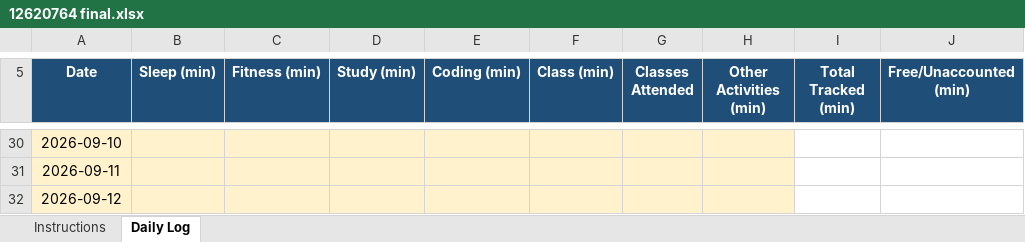
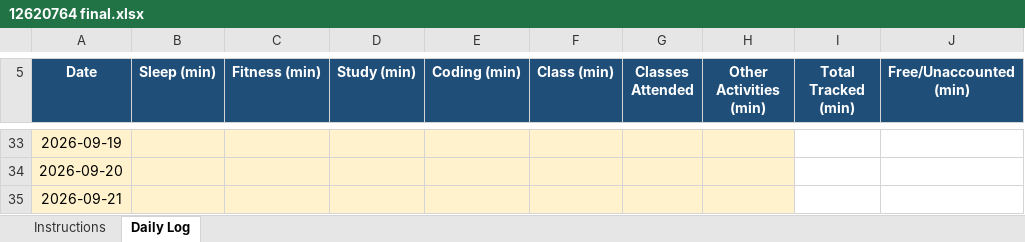
Before and after one commit to mishty2905/CAP776, an Excel workbook: 12620764 final.xlsx, sheet Daily Log, drawn as a sheet; only a part is shown, gaps mark what is left out; values as stored, in another font and other column widths than the file's, no borders; conditional formats not drawn; addresses are those after the commit; the diff covers the shown part only; the diff names each change by its address in the sheet, - before the commit and + after, or states it on an @@ line.

```diff
--- a/12620764 final.xlsx (sheet Daily Log)
+++ b/12620764 final.xlsx (sheet Daily Log)
-A33 (Date): 2026-09-10
+A33 (Date): 2026-09-19
-A34 (Date): 2026-09-11
+A34 (Date): 2026-09-20
-A35 (Date): 2026-09-12
+A35 (Date): 2026-09-21
```
Also changed, not shown: 3 added rows and 30 edited cells elsewhere in this sheet, formulas that keep their value.
